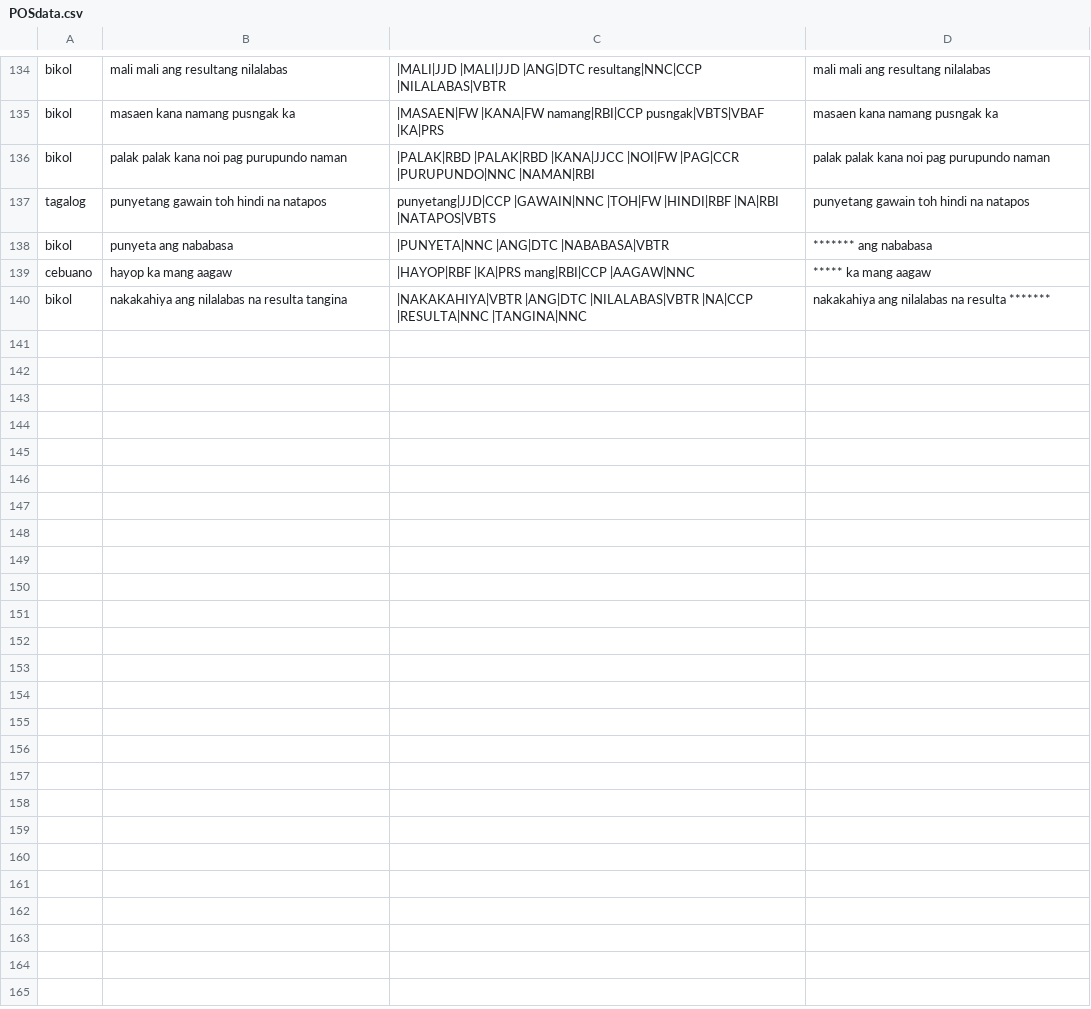
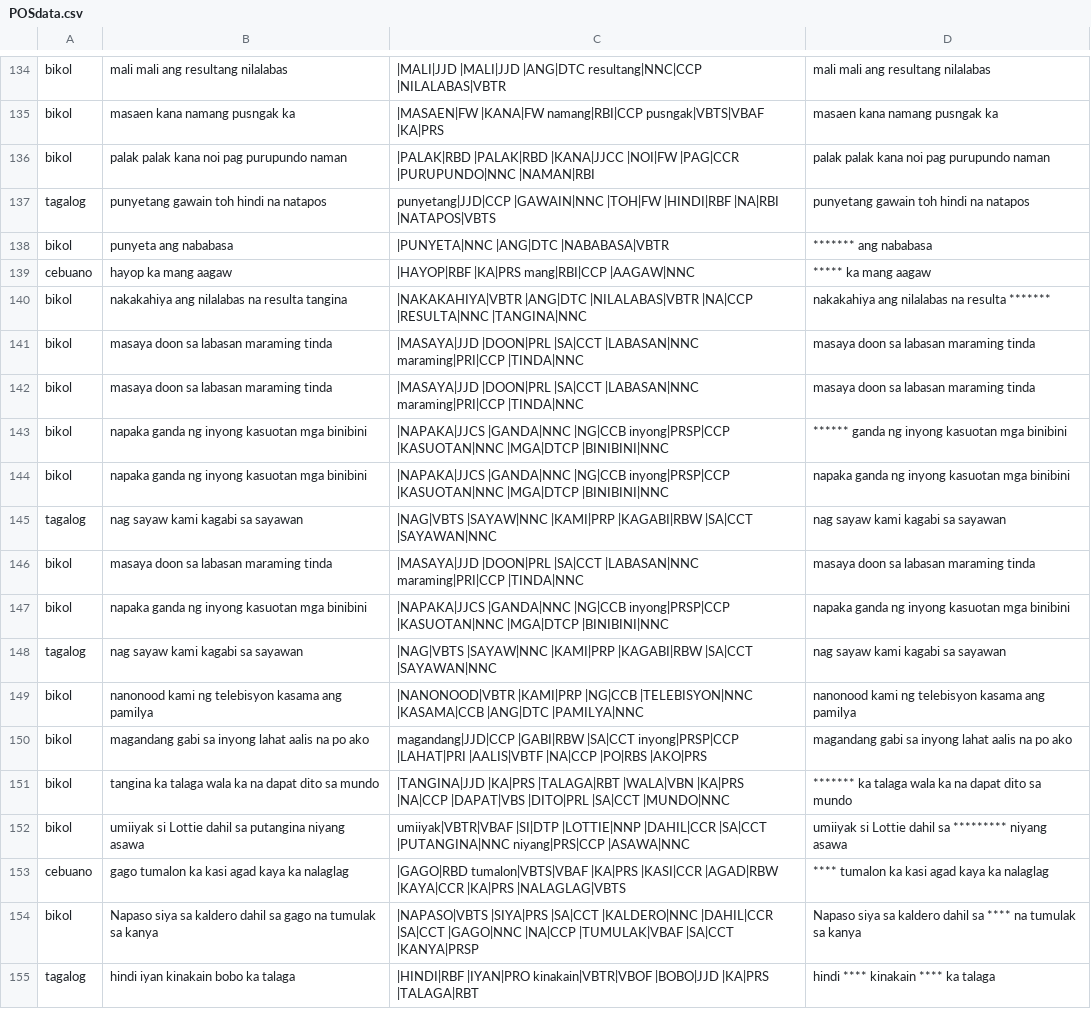
Before and after one commit to lalanglarano/TAKLUBAN-FILIPINO-NATIVE-LANGUAGE-PROFANE-DETECTION, a CSV file: POSdata.csv, drawn as a sheet; only a part is shown, gaps mark what is left out; the diff names each change by its address in the sheet, - before the commit and + after, or states it on an @@ line.

```diff
--- a/POSdata.csv
+++ b/POSdata.csv
+row 141: bikol | masaya doon sa labasan maraming tinda | |MASAYA|JJD |DOON|PRL |SA|CCT |LABASAN|NNC maraming|PRI|CCP |TINDA|NNC | masaya doon sa labasan maraming tinda
+row 142: bikol | masaya doon sa labasan maraming tinda | |MASAYA|JJD |DOON|PRL |SA|CCT |LABASAN|NNC maraming|PRI|CCP |TINDA|NNC | masaya doon sa labasan maraming tinda
+row 143: bikol | napaka ganda ng inyong kasuotan mga binibini | |NAPAKA|JJCS |GANDA|NNC |NG|CCB inyong|PRSP|CCP |KASUOTAN|NNC |MGA|DTCP |BINIBINI|NNC | ****** ganda ng inyong kasuotan mga binibini
+row 144: bikol | napaka ganda ng inyong kasuotan mga binibini | |NAPAKA|JJCS |GANDA|NNC |NG|CCB inyong|PRSP|CCP |KASUOTAN|NNC |MGA|DTCP |BINIBINI|NNC | napaka ganda ng inyong kasuotan mga binibini
+row 145: tagalog | nag sayaw kami kagabi sa sayawan | |NAG|VBTS |SAYAW|NNC |KAMI|PRP |KAGABI|RBW |SA|CCT |SAYAWAN|NNC | nag sayaw kami kagabi sa sayawan
+row 146: bikol | masaya doon sa labasan maraming tinda | |MASAYA|JJD |DOON|PRL |SA|CCT |LABASAN|NNC maraming|PRI|CCP |TINDA|NNC | masaya doon sa labasan maraming tinda
+row 147: bikol | napaka ganda ng inyong kasuotan mga binibini | |NAPAKA|JJCS |GANDA|NNC |NG|CCB inyong|PRSP|CCP |KASUOTAN|NNC |MGA|DTCP |BINIBINI|NNC | napaka ganda ng inyong kasuotan mga binibini
+row 148: tagalog | nag sayaw kami kagabi sa sayawan | |NAG|VBTS |SAYAW|NNC |KAMI|PRP |KAGABI|RBW |SA|CCT |SAYAWAN|NNC | nag sayaw kami kagabi sa sayawan
+row 149: bikol | nanonood kami ng telebisyon kasama ang pamilya | |NANONOOD|VBTR |KAMI|PRP |NG|CCB |TELEBISYON|NNC |KASAMA|CCB |ANG|DTC |PAMILYA|NNC | nanonood kami ng telebisyon kasama ang pamilya
+row 150: bikol | magandang gabi sa inyong lahat aalis na po ako | magandang|JJD|CCP |GABI|RBW |SA|CCT inyong|PRSP|CCP |LAHAT|PRI |AALIS|VBTF |NA|CCP |PO|RBS |AKO|PRS | magandang gabi sa inyong lahat aalis na po ako
+row 151: bikol | tangina ka talaga wala ka na dapat dito sa mundo | |TANGINA|JJD |KA|PRS |TALAGA|RBT |WALA|VBN |KA|PRS |NA|CCP |DAPAT|VBS |DITO|PRL |SA|CCT |MUNDO|NNC | ******* ka talaga wala ka na dapat dito sa mundo
+row 152: bikol | umiiyak si Lottie dahil sa putangina niyang asawa | umiiyak|VBTR|VBAF |SI|DTP |LOTTIE|NNP |DAHIL|CCR |SA|CCT |PUTANGINA|NNC niyang|PRS|CCP |ASAWA|NNC | umiiyak si Lottie dahil sa ********* niyang asawa
+row 153: cebuano | gago tumalon ka kasi agad kaya ka nalaglag | |GAGO|RBD tumalon|VBTS|VBAF |KA|PRS |KASI|CCR |AGAD|RBW |KAYA|CCR |KA|PRS |NALAGLAG|VBTS | **** tumalon ka kasi agad kaya ka nalaglag
+row 154: bikol | Napaso siya sa kaldero dahil sa gago na tumulak sa kanya | |NAPASO|VBTS |SIYA|PRS |SA|CCT |KALDERO|NNC |DAHIL|CCR |SA|CCT |GAGO|NNC |NA|CCP |TUMULAK|VBAF |SA|CCT |KANYA|PRSP | Napaso siya sa kaldero dahil sa **** na tumulak sa kanya
+row 155: tagalog | hindi iyan kinakain bobo ka talaga | |HINDI|RBF |IYAN|PRO kinakain|VBTR|VBOF |BOBO|JJD |KA|PRS |TALAGA|RBT | hindi **** kinakain **** ka talaga
```
Also changed, not shown: profanity_dictionary.csv, 3 other files.
